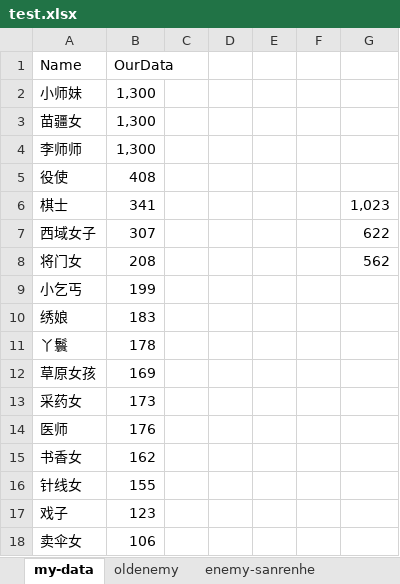
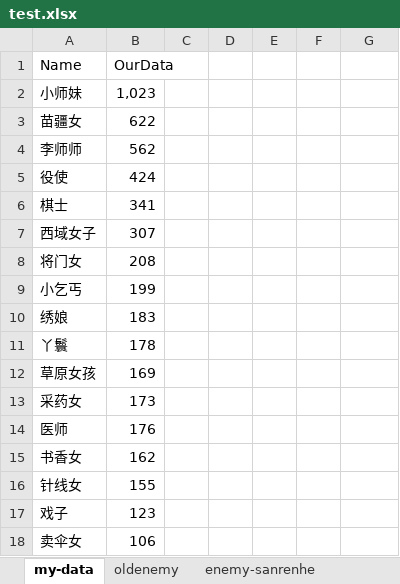
Before and after one commit to fish1968/call_me_DZG, an Excel workbook: test.xlsx, sheet my-data, drawn as a sheet; values as stored, in another font and other column widths than the file's, no borders; the diff names each change by its address in the sheet, - before the commit and + after, or states it on an @@ line.

Commit message:
[nothing] adjust some data

```diff
--- a/test.xlsx (sheet my-data)
+++ b/test.xlsx (sheet my-data)
-B2 (OurData): 1,300
+B2 (OurData): 1,023
-B3 (OurData): 1,300
+B3 (OurData): 622
-B4 (OurData): 1,300
+B4 (OurData): 562
-B5 (OurData): 408
+B5 (OurData): 424
-G6: 1,023
+G6: (empty)
-G7: 622
+G7: (empty)
-G8: 562
+G8: (empty)
```
Also changed, not shown: sheet Sheet3, other sheet tabs, 1 other file.
